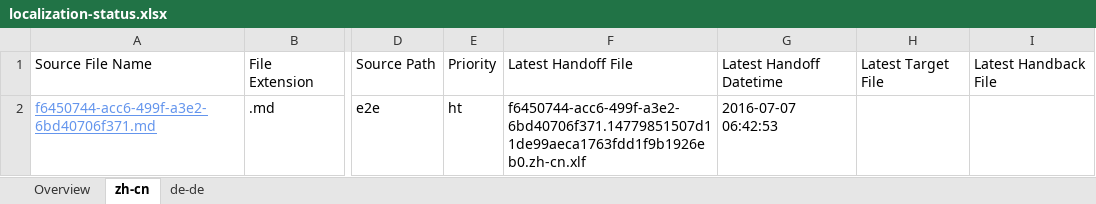
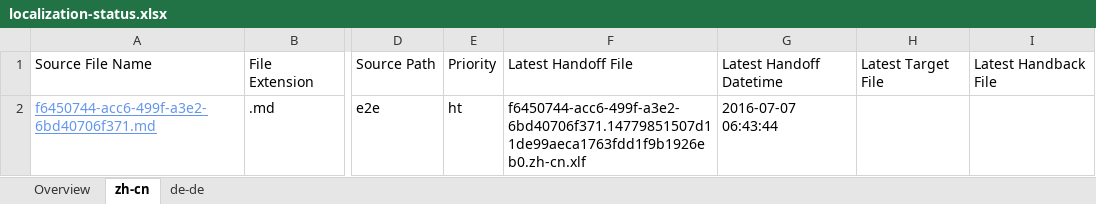
Before and after one commit to OpenLocalizationTestOrg/olhandback-e2e, an Excel workbook: ol-handback/OpenLocalizationTestOrg/oltest/yuwzho/localization-status.xlsx, sheet zh-cn, drawn as a sheet; only a part is shown, gaps mark what is left out; values as stored, in another font and other column widths than the file's, no borders; table styles not drawn; the diff names each change by its address in the sheet, - before the commit and + after, or states it on an @@ line.

```diff
--- a/ol-handback/OpenLocalizationTestOrg/oltest/yuwzho/localization-status.xlsx (sheet zh-cn)
+++ b/ol-handback/OpenLocalizationTestOrg/oltest/yuwzho/localization-status.xlsx (sheet zh-cn)
-G2: 2016-07-07 06:42:53
+G2: 2016-07-07 06:43:44
```
Also changed, not shown: sheet Overview, sheet de-de.
